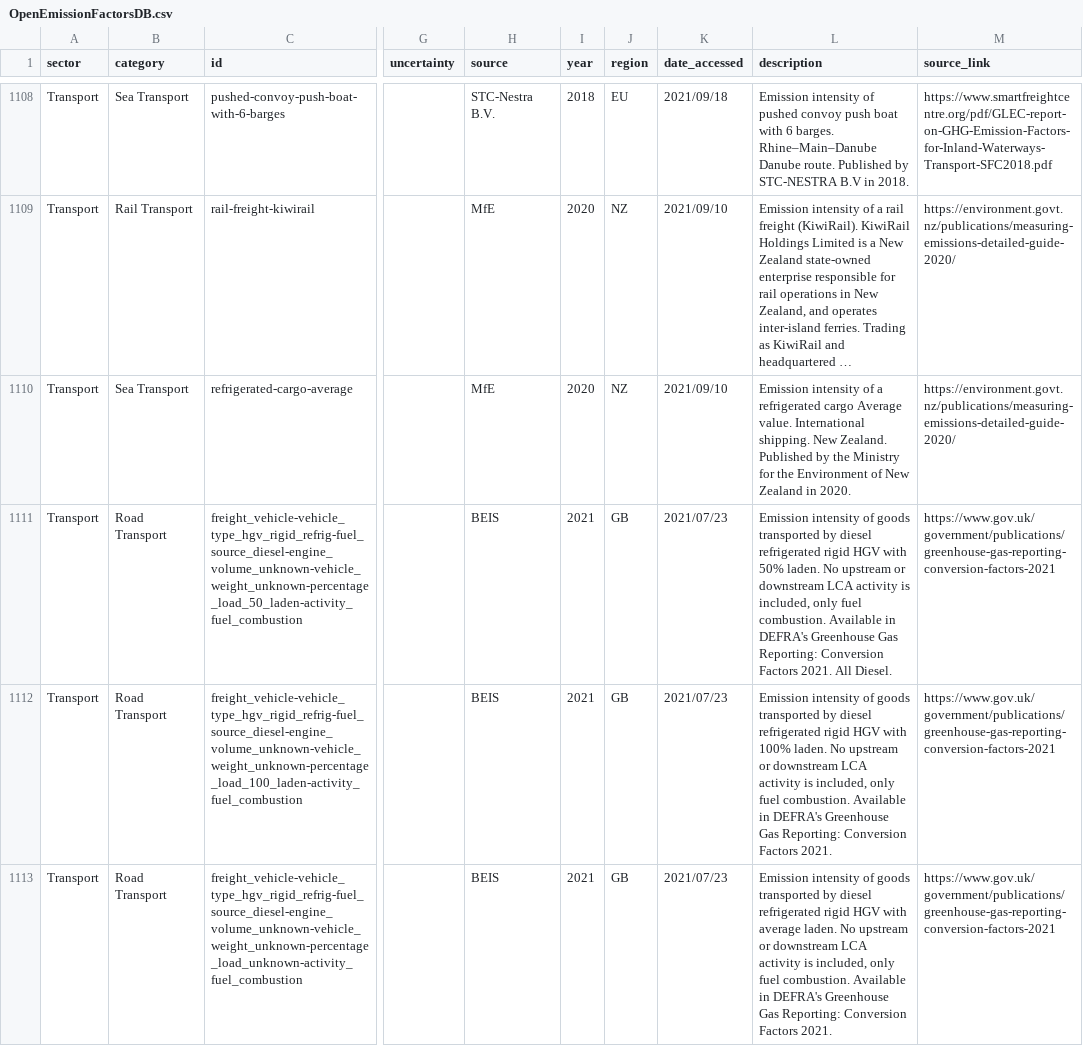
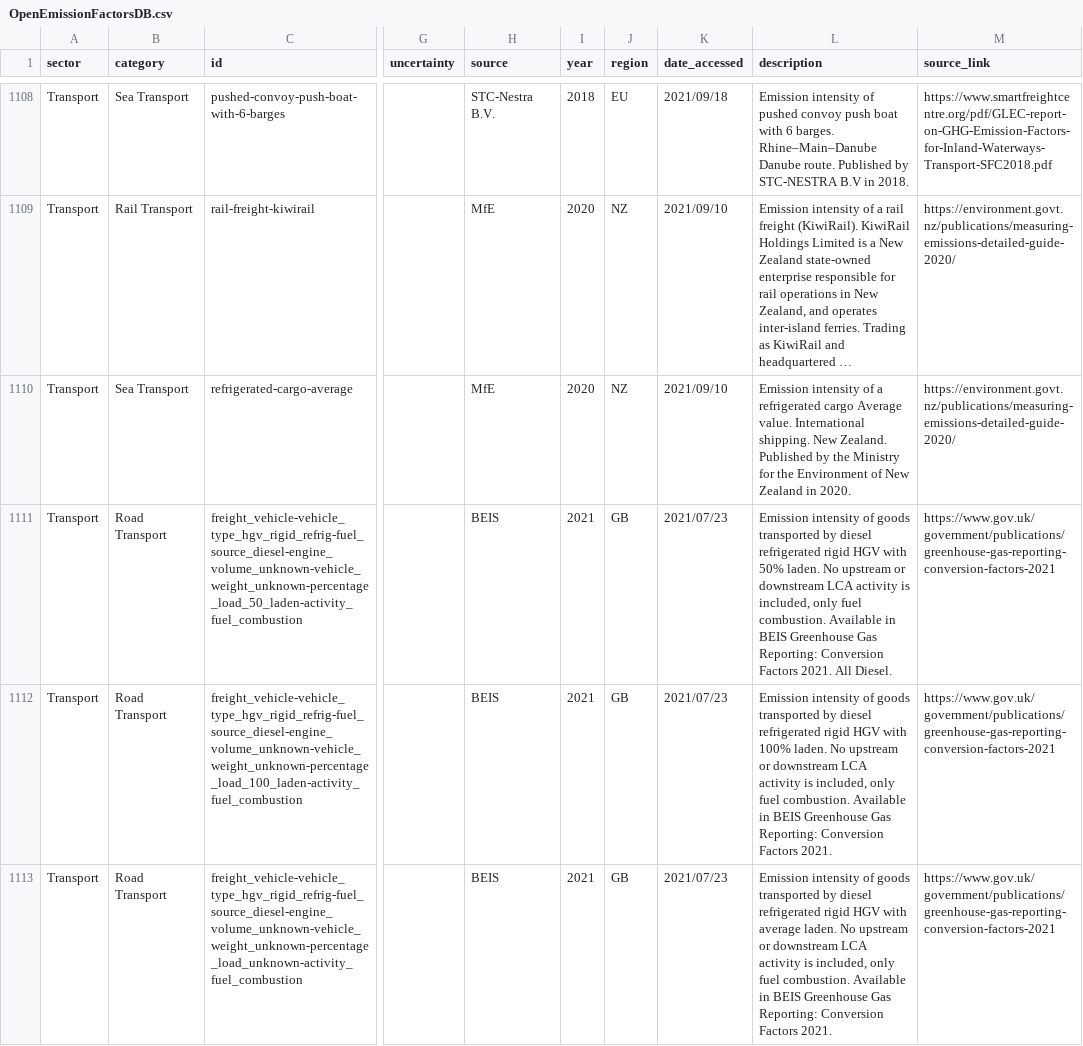
Before and after one commit to climatiq/Open-Emission-Factors-DB, a CSV file: OpenEmissionFactorsDB.csv, drawn as a sheet; only a part is shown, gaps mark what is left out; long unchanged cells end in …; the diff covers the shown part only; the diff names each change by its address in the sheet, - before the commit and + after, or states it on an @@ line.

Commit message:
comments of Maryam

```diff
--- a/OpenEmissionFactorsDB.csv
+++ b/OpenEmissionFactorsDB.csv
-L1111 (description): …Available in DEFRA's Greenhouse Gas…
+L1111 (description): …Available in BEIS Greenhouse Gas…
-L1112 (description): …Available in DEFRA's Greenhouse Gas…
+L1112 (description): …Available in BEIS Greenhouse Gas…
-L1113 (description): …Available in DEFRA's Greenhouse Gas…
+L1113 (description): …Available in BEIS Greenhouse Gas…
```
Also changed, not shown: 33 edited cells elsewhere in this file.
